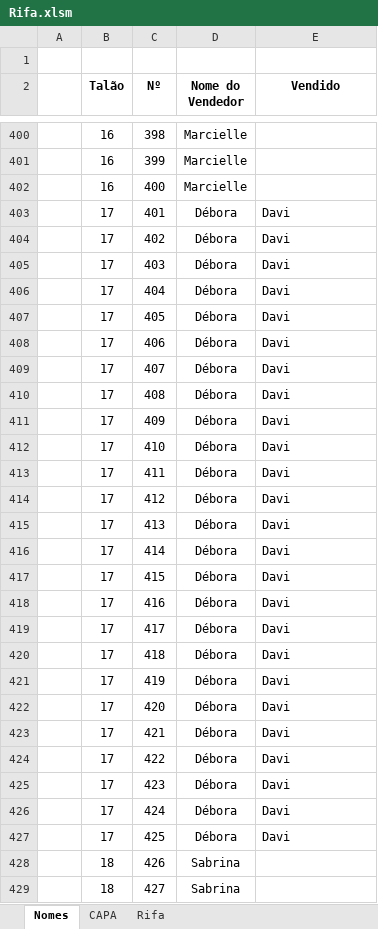
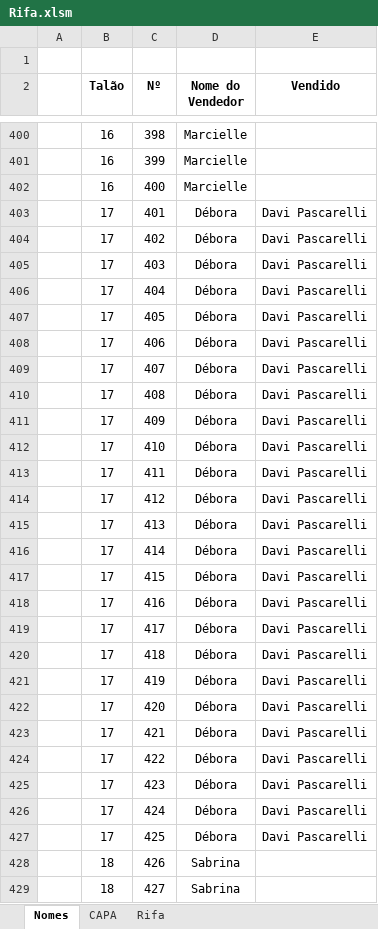
Before and after one commit to Mociap/Acamp, an Excel workbook: Rifa/Rifa.xlsm, sheet Nomes, drawn as a sheet; only a part is shown, gaps mark what is left out; values as stored, in another font and other column widths than the file's, no borders; the diff names each change by its address in the sheet, - before the commit and + after, or states it on an @@ line.

```diff
--- a/Rifa/Rifa.xlsm (sheet Nomes)
+++ b/Rifa/Rifa.xlsm (sheet Nomes)
-E403:E427 (Vendido): Davi
+E403:E427 (Vendido): Davi Pascarelli
```
Also changed, not shown: Caixa Acamp.xlsx, 4 other files.
